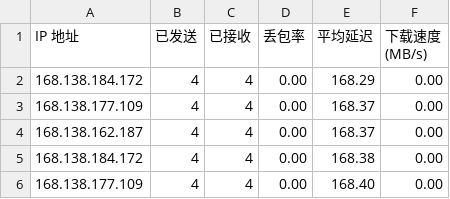
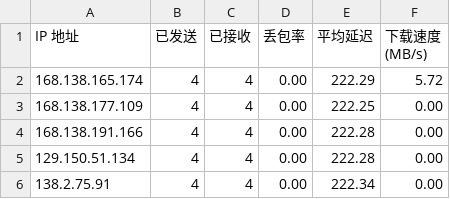
Before and after one commit to eliangwww/CFCDN-Auto, a CSV file: CloudflareST/sg.csv, drawn as a sheet.

```diff
--- a/CloudflareST/sg.csv
+++ b/CloudflareST/sg.csv
@@ -1,6 +1,6 @@
 IP 地址,已发送,已接收,丢包率,平均延迟,下载速度 (MB/s)
-168.138.184.172,4,4,0.00,168.29,0.00
-168.138.177.109,4,4,0.00,168.37,0.00
-168.138.162.187,4,4,0.00,168.37,0.00
-168.138.184.172,4,4,0.00,168.38,0.00
-168.138.177.109,4,4,0.00,168.40,0.00
+168.138.165.174,4,4,0.00,222.29,5.72
+168.138.177.109,4,4,0.00,222.25,0.00
+168.138.191.166,4,4,0.00,222.28,0.00
+129.150.51.134,4,4,0.00,222.28,0.00
+138.2.75.91,4,4,0.00,222.34,0.00
```
Also changed, not shown: 2 other files.
